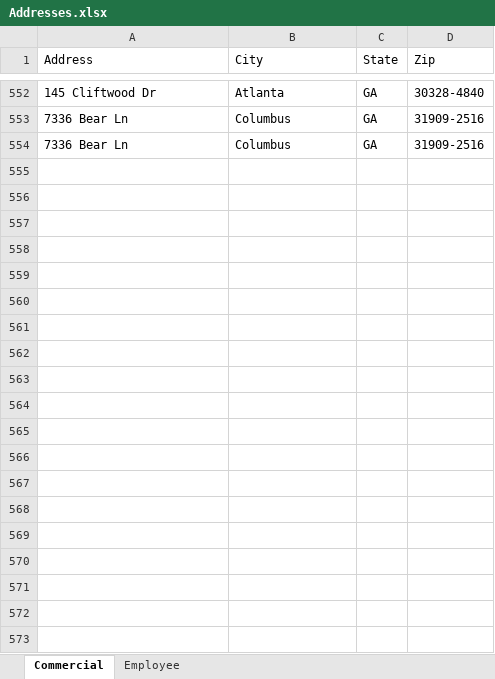
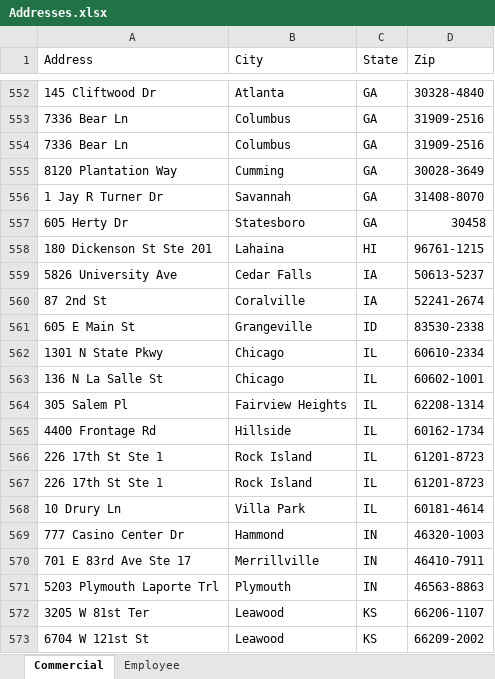
Before and after one commit to fUmar3542/Assign_Employees_Addresses, an Excel workbook: Addresses.xlsx, sheet Commercial, drawn as a sheet; only a part is shown, gaps mark what is left out; values as stored, in another font and other column widths than the file's, no borders; the diff covers the shown part only; the diff names each change by its address in the sheet, - before the commit and + after, or states it on an @@ line.

```diff
--- a/Addresses.xlsx (sheet Commercial)
+++ b/Addresses.xlsx (sheet Commercial)
+row 555: 8120 Plantation Way | Cumming | GA | 30028-3649
+row 556: 1 Jay R Turner Dr | Savannah | GA | 31408-8070
+row 557: 605 Herty Dr | Statesboro | GA | 30458
+row 558: 180 Dickenson St Ste 201 | Lahaina | HI | 96761-1215
+row 559: 5826 University Ave | Cedar Falls | IA | 50613-5237
+row 560: 87 2nd St | Coralville | IA | 52241-2674
+row 561: 605 E Main St | Grangeville | ID | 83530-2338
+row 562: 1301 N State Pkwy | Chicago | IL | 60610-2334
+row 563: 136 N La Salle St | Chicago | IL | 60602-1001
+row 564: 305 Salem Pl | Fairview Heights | IL | 62208-1314
+row 565: 4400 Frontage Rd | Hillside | IL | 60162-1734
+row 566: 226 17th St Ste 1 | Rock Island | IL | 61201-8723
+row 567: 226 17th St Ste 1 | Rock Island | IL | 61201-8723
+row 568: 10 Drury Ln | Villa Park | IL | 60181-4614
+row 569: 777 Casino Center Dr | Hammond | IN | 46320-1003
+row 570: 701 E 83rd Ave Ste 17 | Merrillville | IN | 46410-7911
+row 571: 5203 Plymouth Laporte Trl | Plymouth | IN | 46563-8863
+row 572: 3205 W 81st Ter | Leawood | KS | 66206-1107
+row 573: 6704 W 121st St | Leawood | KS | 66209-2002
```
Also changed, not shown: 320 added rows elsewhere in this sheet, 3 other files.
